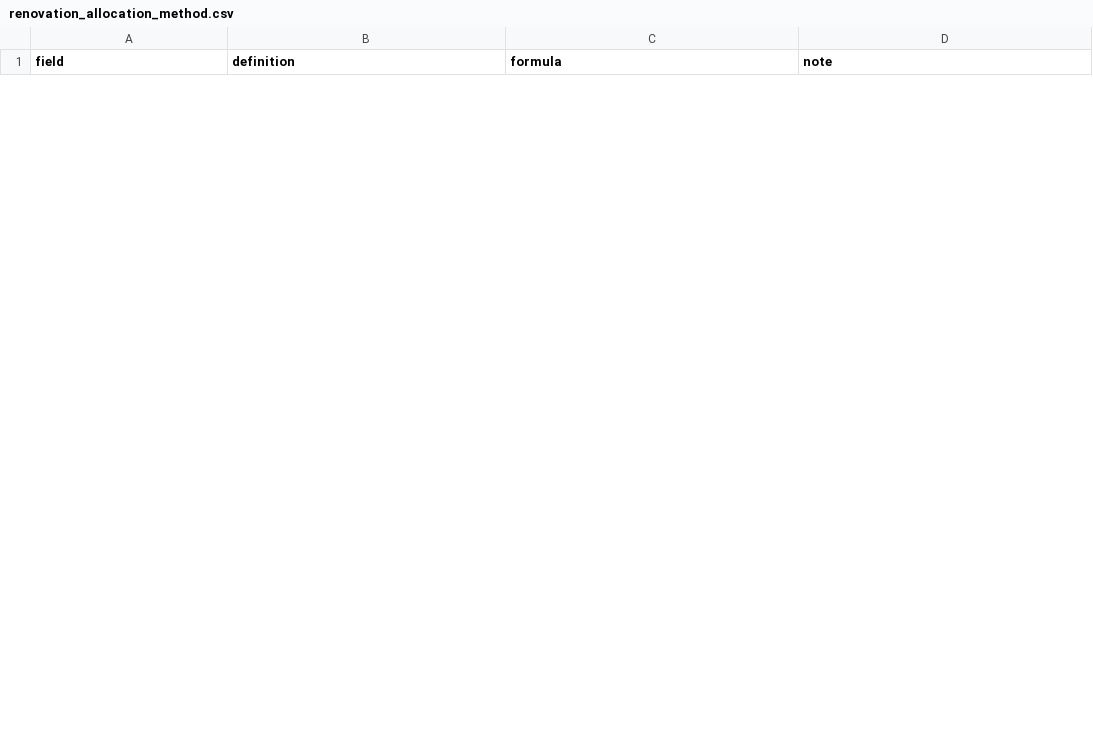
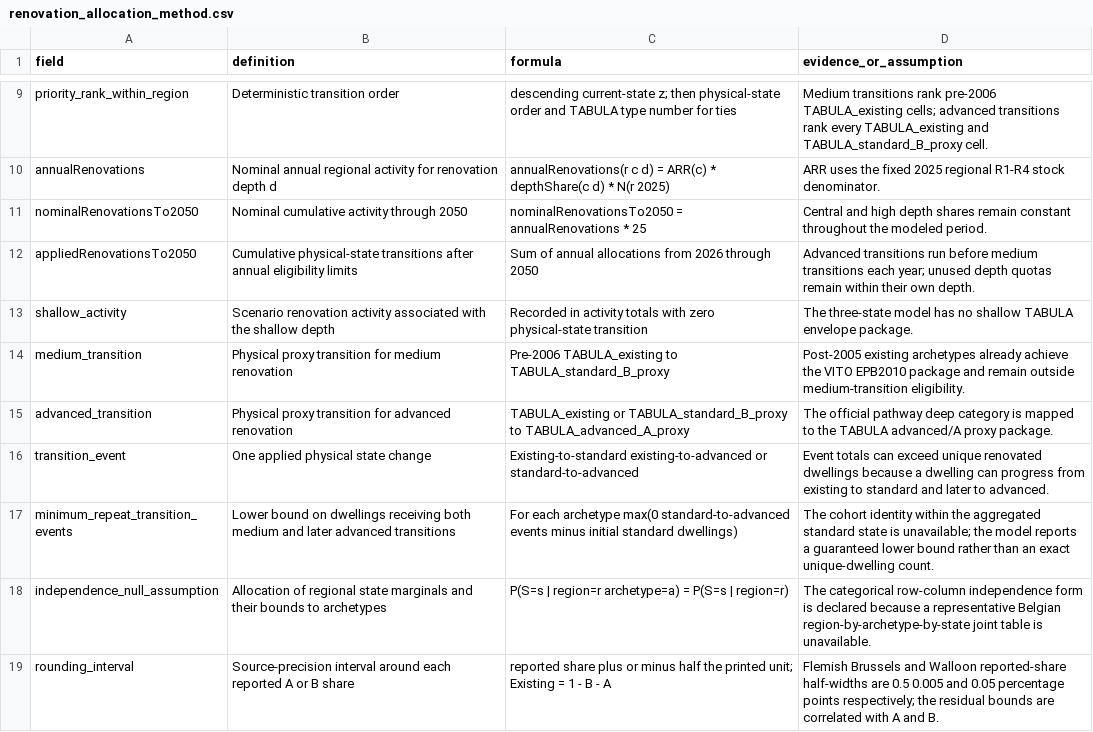
Before and after one commit to LexTS1/thesis_RED_model, a CSV file: BE_building_stock/data/assumptions/renovation/renovation_allocation_method.csv, drawn as a sheet; only a part is shown, gaps mark what is left out; the diff covers the shown part only; the diff names each change by its address in the sheet, - before the commit and + after, or states it on an @@ line.

```diff
--- a/BE_building_stock/data/assumptions/renovation/renovation_allocation_method.csv
+++ b/BE_building_stock/data/assumptions/renovation/renovation_allocation_method.csv
-D1: note
+D1: evidence_or_assumption
+row 9: priority_rank_within_region | Deterministic transition order | descending current-state z; then physical-state order and TABULA type number for ties | Medium transitions rank pre-2006 TABULA_existing cells; advanced transitions rank every TABULA_existing and TABULA_standard_B_proxy cell.
+row 10: annualRenovations | Nominal annual regional activity for renovation depth d | annualRenovations(r c d) = ARR(c) * depthShare(c d) * N(r 2025) | ARR uses the fixed 2025 regional R1-R4 stock denominator.
+row 11: nominalRenovationsTo2050 | Nominal cumulative activity through 2050 | nominalRenovationsTo2050 = annualRenovations * 25 | Central and high depth shares remain constant throughout the modeled period.
+row 12: appliedRenovationsTo2050 | Cumulative physical-state transitions after annual eligibility limits | Sum of annual allocations from 2026 through 2050 | Advanced transitions run before medium transitions each year; unused depth quotas remain within their own depth.
+row 13: shallow_activity | Scenario renovation activity associated with the shallow depth | Recorded in activity totals with zero physical-state transition | The three-state model has no shallow TABULA envelope package.
+row 14: medium_transition | Physical proxy transition for medium renovation | Pre-2006 TABULA_existing to TABULA_standard_B_proxy | Post-2005 existing archetypes already achieve the VITO EPB2010 package and remain outside medium-transition eligibility.
+row 15: advanced_transition | Physical proxy transition for advanced renovation | TABULA_existing or TABULA_standard_B_proxy to TABULA_advanced_A_proxy | The official pathway deep category is mapped to the TABULA advanced/A proxy package.
+row 16: transition_event | One applied physical state change | Existing-to-standard existing-to-advanced or standard-to-advanced | Event totals can exceed unique renovated dwellings because a dwelling can progress from existing to standard and later to advanced.
+row 17: minimum_repeat_transition_events | Lower bound on dwellings receiving both medium and later advanced transitions | For each archetype max(0 standard-to-advanced events minus initial standard dwellings) | The cohort identity within the aggregated standard state is unavailable; the model reports a guaranteed lower bound rather than an exact unique-dwelling count.
+row 18: independence_null_assumption | Allocation of regional state marginals and their bounds to archetypes | P(S=s | region=r archetype=a) = P(S=s | region=r) | The categorical row-column independence form is declared because a representative Belgian region-by-archetype-by-state joint table is unavailable.
+row 19: rounding_interval | Source-precision interval around each reported A or B share | reported share plus or minus half the printed unit; Existing = 1 - B - A | Flemish Brussels and Walloon reported-share half-widths are 0.5 0.005 and 0.05 percentage points respectively; the residual bounds are correlated with A and B.
```
Also changed, not shown: 7 added rows and 4 removed rows elsewhere in this file, BE_building_stock/data/assumptions/renovation/regional_policy_targets.csv, BE_building_stock/data/inputs/physical/tabula_source_verification.csv, 44 other files.
